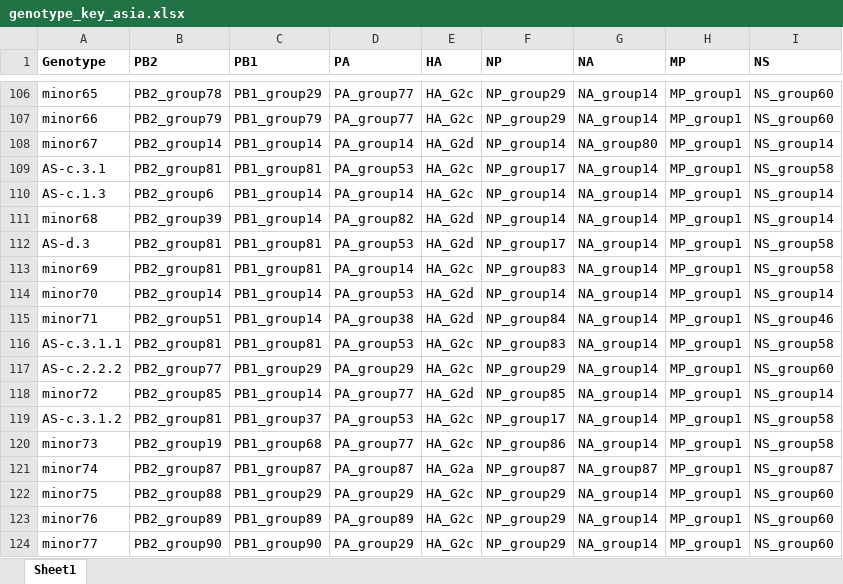
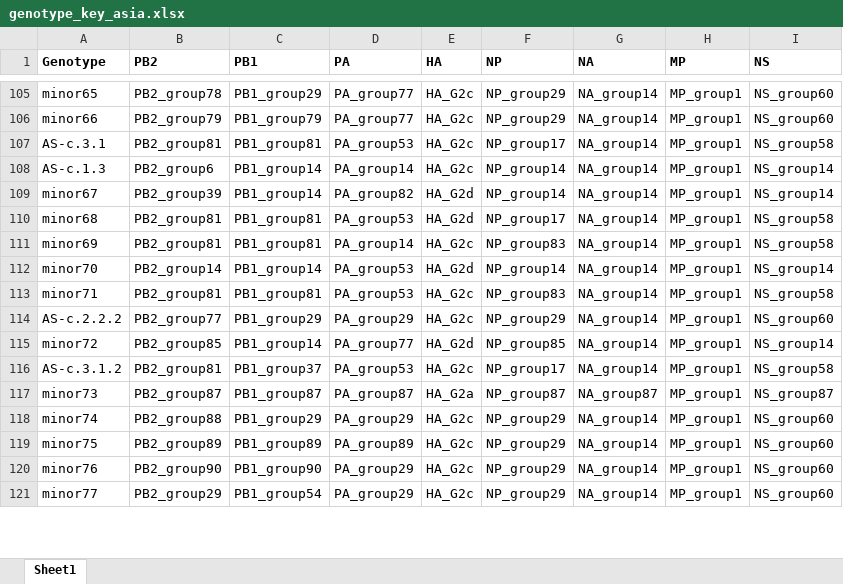
Before and after one commit to KDCA-KNU-VirusResearch/GenoFLU-Asia, an Excel workbook: dependencies/genotype_key_asia.xlsx, sheet Sheet1, drawn as a sheet; only a part is shown, gaps mark what is left out; values as stored, in another font and other column widths than the file's, no borders; removed rows and columns are numbered as before the commit, all else as after; the diff covers the shown part only; the diff names each change by its address in the sheet, - before the commit and + after, or states it on an @@ line.

```diff
--- a/dependencies/genotype_key_asia.xlsx (sheet Sheet1)
+++ b/dependencies/genotype_key_asia.xlsx (sheet Sheet1)
-row 108: minor67 | PB2_group14 | PB1_group14 | PA_group14 | HA_G2d | NP_group14 | NA_group80 | MP_group1 | NS_group14
-A109 (Genotype): minor68
+A109 (Genotype): minor67
-A110 (Genotype): AS-d.3
+A110 (Genotype): minor68
-B113 (PB2): PB2_group51
+B113 (PB2): PB2_group81
-C113 (PB1): PB1_group14
+C113 (PB1): PB1_group81
-D113 (PA): PA_group38
+D113 (PA): PA_group53
-E113 (HA): HA_G2d
+E113 (HA): HA_G2c
-F113 (NP): NP_group84
+F113 (NP): NP_group83
-I113 (NS): NS_group46
+I113 (NS): NS_group58
-row 116: AS-c.3.1.1 | PB2_group81 | PB1_group81 | PA_group53 | HA_G2c | NP_group83 | NA_group14 | MP_group1 | NS_group58
-B117 (PB2): PB2_group19
+B117 (PB2): PB2_group87
-C117 (PB1): PB1_group68
+C117 (PB1): PB1_group87
-D117 (PA): PA_group77
+D117 (PA): PA_group87
-E117 (HA): HA_G2c
+E117 (HA): HA_G2a
-F117 (NP): NP_group86
+F117 (NP): NP_group87
-G117 (NA): NA_group14
+G117 (NA): NA_group87
-I117 (NS): NS_group58
+I117 (NS): NS_group87
-B118 (PB2): PB2_group87
+B118 (PB2): PB2_group88
-C118 (PB1): PB1_group87
+C118 (PB1): PB1_group29
-D118 (PA): PA_group87
+D118 (PA): PA_group29
-E118 (HA): HA_G2a
+E118 (HA): HA_G2c
-F118 (NP): NP_group87
+F118 (NP): NP_group29
-G118 (NA): NA_group87
+G118 (NA): NA_group14
-I118 (NS): NS_group87
+I118 (NS): NS_group60
-B119 (PB2): PB2_group88
+B119 (PB2): PB2_group89
-C119 (PB1): PB1_group29
+C119 (PB1): PB1_group89
-D119 (PA): PA_group29
+D119 (PA): PA_group89
-B120 (PB2): PB2_group89
+B120 (PB2): PB2_group90
-C120 (PB1): PB1_group89
+C120 (PB1): PB1_group90
-D120 (PA): PA_group89
+D120 (PA): PA_group29
-B121 (PB2): PB2_group90
+B121 (PB2): PB2_group29
-C121 (PB1): PB1_group90
+C121 (PB1): PB1_group54
```
Also changed, not shown: 2 removed rows and 27 edited cells elsewhere in this sheet, 8 other files.
